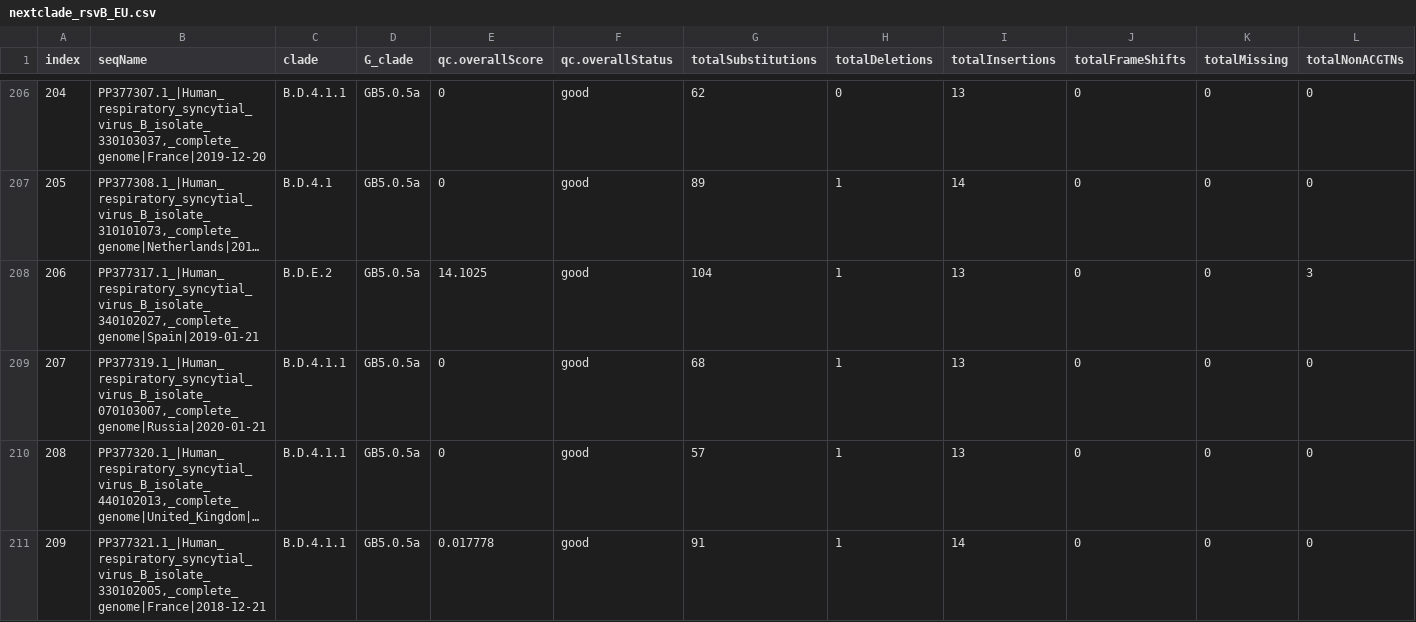
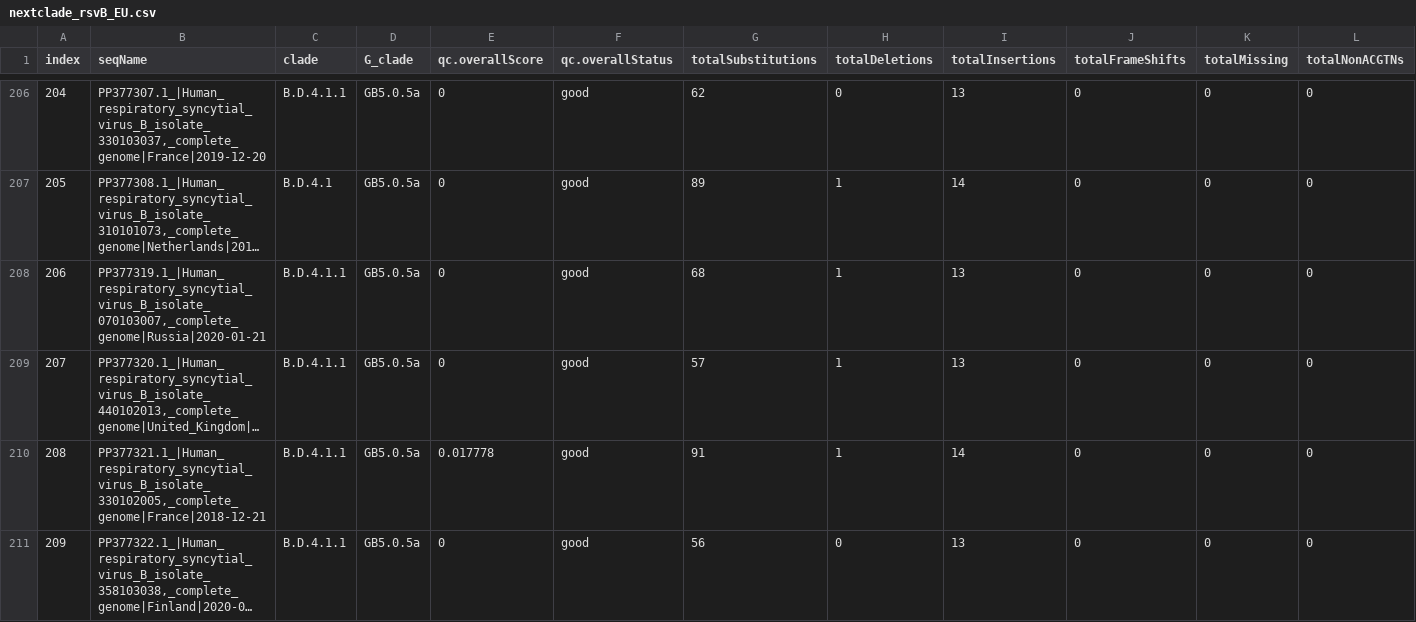
Before and after one commit to ina-l1/Genetic_Diversity_RSV, a CSV file: Europe/nextclade_rsvB_EU.csv, drawn as a sheet; only a part is shown, gaps mark what is left out; the shorter side is filled out with more unchanged rows; long unchanged cells end in …; removed rows and columns are numbered as before the commit, all else as after; rows hold the shown columns only; the diff names each change by its address in the sheet, - before the commit and + after, or states it on an @@ line.

```diff
--- a/Europe/nextclade_rsvB_EU.csv
+++ b/Europe/nextclade_rsvB_EU.csv
-row 208: 206 | PP377317.1_|Human_respiratory_syncytial_virus_B_isolate_340102027,_complete_genome|Spain|2019-01-21 | B.D.E.2 | GB5.0.5a | 14.1025 | good | 104 | 1 | 13 | 0 | 0 | 3
@@ column A (index) renumbered from row 208 down @@
```
Also changed, not shown: Europe/NCBI_rsvA_wgs_europe_2015.csv, Europe/NCBI_rsvB_wgs_europe_2015.csv, 18 other files.
